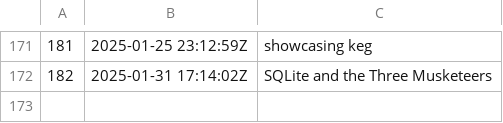
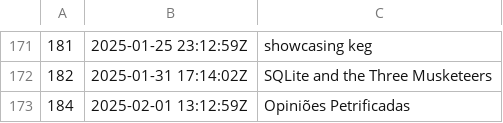
Before and after one commit to BuddhiLW/blw-zet, a TSV file: dex/nodes.tsv, drawn as a sheet; only a part is shown, gaps mark what is left out.

Commit message:
Opiniões Petrificadas

```diff
--- a/dex/nodes.tsv
+++ b/dex/nodes.tsv
@@ -172 +172,2 @@
 182	2025-01-31 17:14:02Z	SQLite and the Three Musketeers
+184	2025-02-01 13:12:59Z	Opiniões Petrificadas
```
Also changed, not shown: 4 other files.
